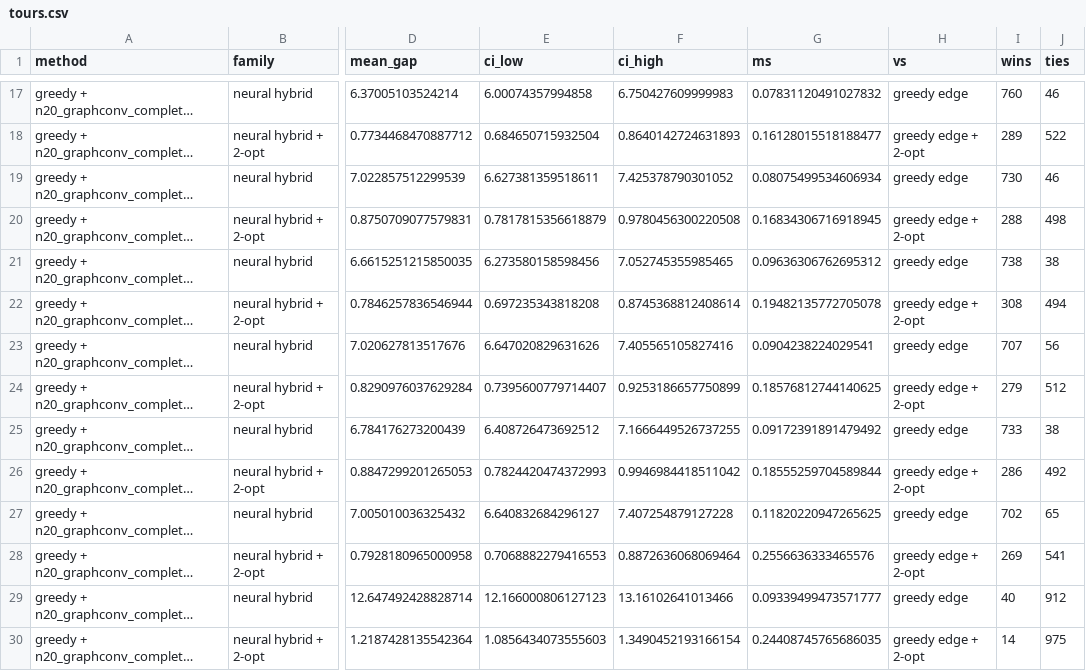
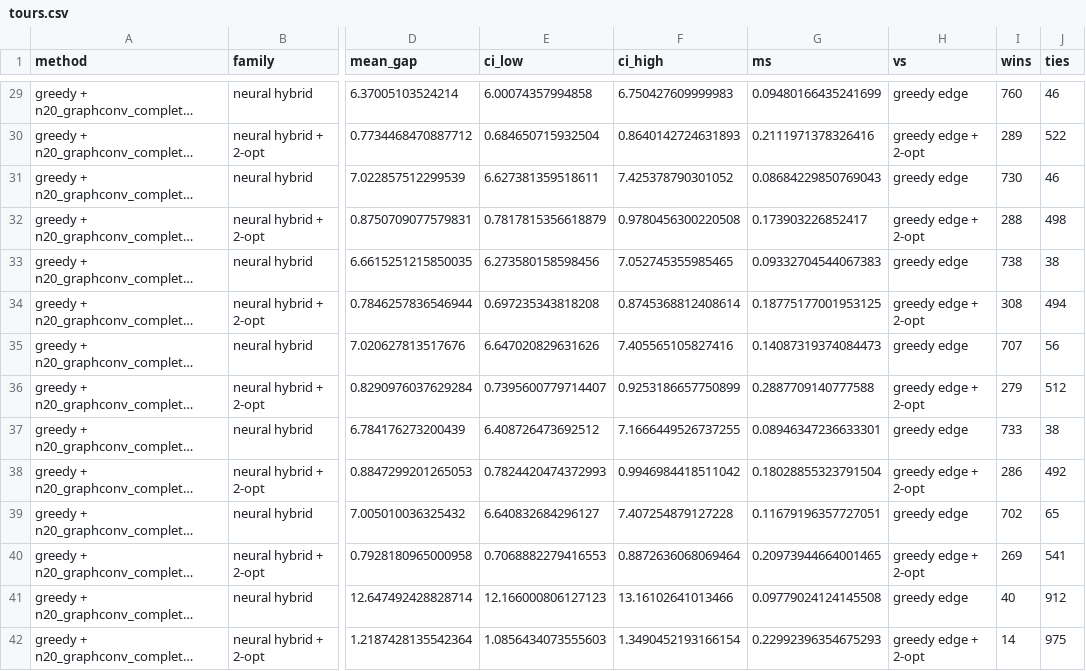
Before and after one commit to WeaRD276/hybrid-euclidean-tsp, a CSV file: results/n_20/tours.csv, drawn as a sheet; only a part is shown, gaps mark what is left out; long unchanged cells end in …; addresses are those after the commit; the diff covers the shown part only; the diff names each change by its address in the sheet, - before the commit and + after, or states it on an @@ line.

```diff
--- a/results/n_20/tours.csv
+++ b/results/n_20/tours.csv
-G29 (ms): 0.07831120491027832
+G29 (ms): 0.09480166435241699
-G30 (ms): 0.16128015518188477
+G30 (ms): 0.2111971378326416
-G31 (ms): 0.08075499534606934
+G31 (ms): 0.08684229850769043
-G32 (ms): 0.16834306716918945
+G32 (ms): 0.173903226852417
-G33 (ms): 0.09636306762695312
+G33 (ms): 0.09332704544067383
-G34 (ms): 0.19482135772705078
+G34 (ms): 0.18775177001953125
-G35 (ms): 0.0904238224029541
+G35 (ms): 0.14087319374084473
-G36 (ms): 0.18576812744140625
+G36 (ms): 0.2887709140777588
-G37 (ms): 0.09172391891479492
+G37 (ms): 0.08946347236633301
-G38 (ms): 0.18555259704589844
+G38 (ms): 0.18028855323791504
-G39 (ms): 0.11820220947265625
+G39 (ms): 0.11679196357727051
-G40 (ms): 0.2556636333465576
+G40 (ms): 0.20973944664001465
-G41 (ms): 0.09339499473571777
+G41 (ms): 0.09779024124145508
-G42 (ms): 0.24408745765686035
+G42 (ms): 0.22992396354675293
```
Also changed, not shown: 12 added rows and 31 edited cells elsewhere in this file, results/n_20/edges.csv, 3 other files.
